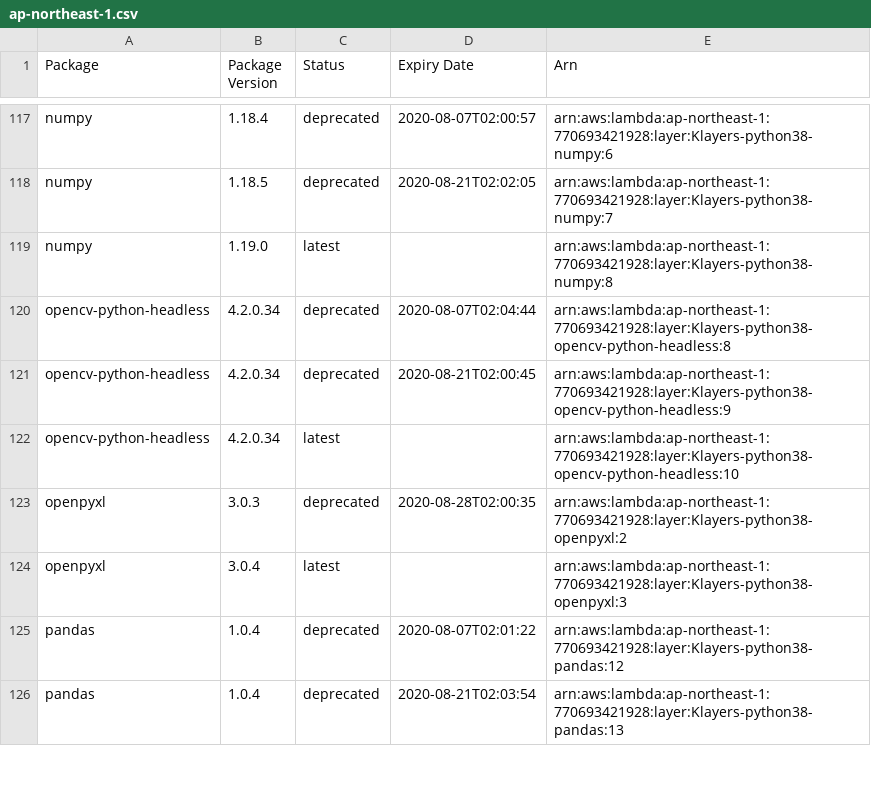
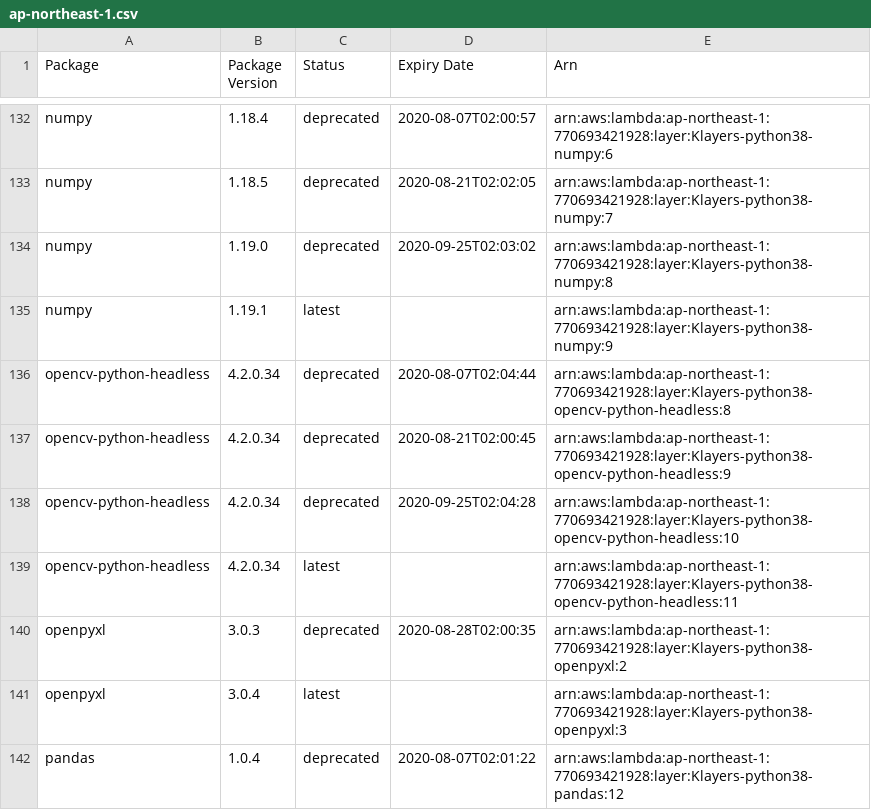
Before and after one commit to raffishquartan/Klayers, a CSV file: deployments/python3.8/arns/ap-northeast-1.csv, drawn as a sheet; only a part is shown, gaps mark what is left out; the shorter side is filled out with more unchanged rows; the diff covers the shown part only.

```diff
--- a/deployments/python3.8/arns/ap-northeast-1.csv
+++ b/deployments/python3.8/arns/ap-northeast-1.csv
@@ -118,6 +133,8 @@ numpy,1.18.4,deprecated,2020-08-07T02:00:57,arn:aws:lambda:ap-northeast-1:770693
 numpy,1.18.5,deprecated,2020-08-21T02:02:05,arn:aws:lambda:ap-northeast-1:770693421928:layer:Klayers-python38-numpy:7
-numpy,1.19.0,latest,,arn:aws:lambda:ap-northeast-1:770693421928:layer:Klayers-python38-numpy:8
+numpy,1.19.0,deprecated,2020-09-25T02:03:02,arn:aws:lambda:ap-northeast-1:770693421928:layer:Klayers-python38-numpy:8
+numpy,1.19.1,latest,,arn:aws:lambda:ap-northeast-1:770693421928:layer:Klayers-python38-numpy:9
 opencv-python-headless,4.2.0.34,deprecated,2020-08-07T02:04:44,arn:aws:lambda:ap-northeast-1:770693421928:layer:Klayers-python38-opencv-python-headless:8
 opencv-python-headless,4.2.0.34,deprecated,2020-08-21T02:00:45,arn:aws:lambda:ap-northeast-1:770693421928:layer:Klayers-python38-opencv-python-headless:9
-opencv-python-headless,4.2.0.34,latest,,arn:aws:lambda:ap-northeast-1:770693421928:layer:Klayers-python38-opencv-python-headless:10
+opencv-python-headless,4.2.0.34,deprecated,2020-09-25T02:04:28,arn:aws:lambda:ap-northeast-1:770693421928:layer:Klayers-python38-opencv-python-headless:10
+opencv-python-headless,4.2.0.34,latest,,arn:aws:lambda:ap-northeast-1:770693421928:layer:Klayers-python38-opencv-python-headless:11
 openpyxl,3.0.3,deprecated,2020-08-28T02:00:35,arn:aws:lambda:ap-northeast-1:770693421928:layer:Klayers-python38-openpyxl:2
```
Also changed, not shown: 29 added rows and 36 edited cells elsewhere in this file, deployments/python3.8/arns/ap-northeast-2.csv, deployments/python3.8/arns/ap-southeast-1.csv, 46 other files.
